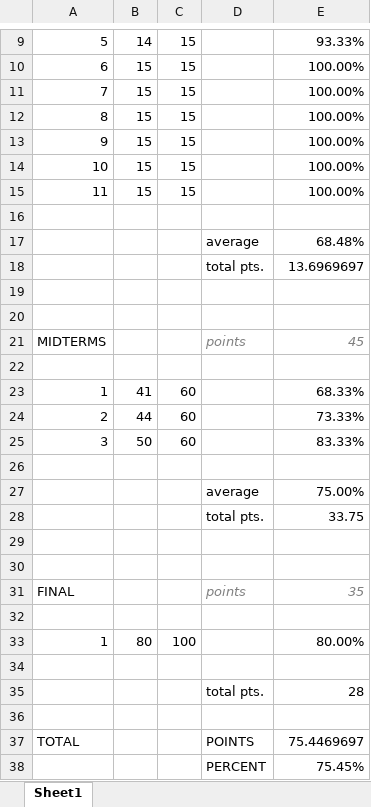
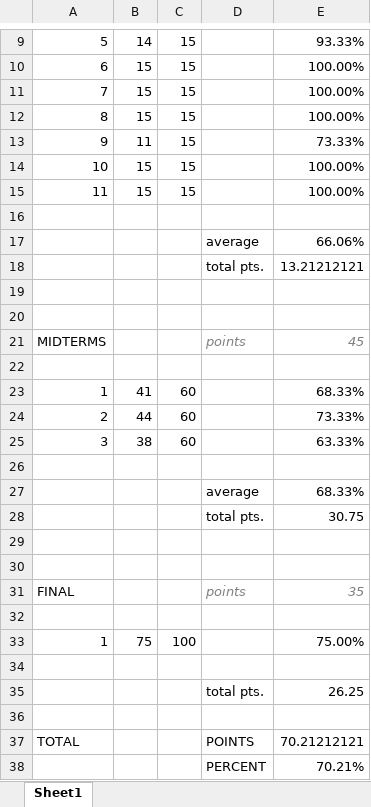
Before and after one commit to dcrisp2/SPRING2018, an Excel workbook: PHY410/grade.xlsx, sheet Sheet1, drawn as a sheet; only a part is shown, gaps mark what is left out; values as stored, in another font and other column widths than the file's, no borders; the diff names each change by its address in the sheet, - before the commit and + after, or states it on an @@ line.

Commit message:
edited grade

```diff
--- a/PHY410/grade.xlsx (sheet Sheet1)
+++ b/PHY410/grade.xlsx (sheet Sheet1)
-B13: 15
+B13: 11
-E13: 100.00%
+E13: 73.33%
-E17: 68.48%
+E17: 66.06%
-E18: 13.6969697
+E18: 13.21212121
-B25: 50
+B25: 38
-E25: 83.33%
+E25: 63.33%
-E27: 75.00%
+E27: 68.33%
-E28: 33.75
+E28: 30.75
-B33: 80
+B33: 75
-E33: 80.00%
+E33: 75.00%
-E35: 28
+E35: 26.25
-E37: 75.4469697
+E37: 70.21212121
-E38: 75.45%
+E38: 70.21%
```
